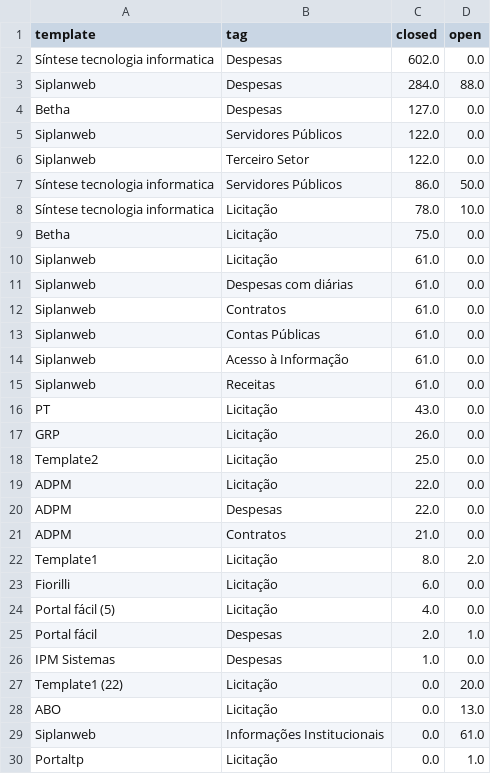
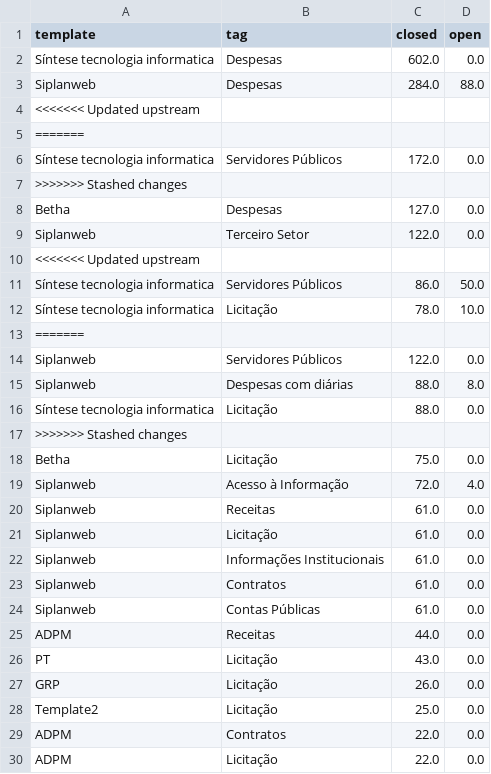
Before and after one commit to MPMG-DCC-UFMG/F01-gerenciamento, a CSV file: dashboard/data/issues_epic_df.csv, drawn as a sheet; only a part is shown; the shorter side is filled out with more unchanged rows; the diff covers the shown part only.

```diff
--- a/dashboard/data/issues_epic_df.csv
+++ b/dashboard/data/issues_epic_df.csv
@@ -3,14 +3,24 @@ Síntese tecnologia informatica,Despesas,602.0,0.0
 Siplanweb,Despesas,284.0,88.0
+<<<<<<< Updated upstream
+=======
+Síntese tecnologia informatica,Servidores Públicos,172.0,0.0
+>>>>>>> Stashed changes
 Betha,Despesas,127.0,0.0
-Siplanweb,Servidores Públicos,122.0,0.0
 Siplanweb,Terceiro Setor,122.0,0.0
+<<<<<<< Updated upstream
 Síntese tecnologia informatica,Servidores Públicos,86.0,50.0
 Síntese tecnologia informatica,Licitação,78.0,10.0
+=======
+Siplanweb,Servidores Públicos,122.0,0.0
+Siplanweb,Despesas com diárias,88.0,8.0
+Síntese tecnologia informatica,Licitação,88.0,0.0
+>>>>>>> Stashed changes
 Betha,Licitação,75.0,0.0
+Siplanweb,Acesso à Informação,72.0,4.0
+Siplanweb,Receitas,61.0,0.0
 Siplanweb,Licitação,61.0,0.0
-Siplanweb,Despesas com diárias,61.0,0.0
+Siplanweb,Informações Institucionais,61.0,0.0
 Siplanweb,Contratos,61.0,0.0
 Siplanweb,Contas Públicas,61.0,0.0
-Siplanweb,Acesso à Informação,61.0,0.0
-Siplanweb,Receitas,61.0,0.0
+ADPM,Receitas,44.0,0.0
 PT,Licitação,43.0,0.0
@@ -18,2 +28,3 @@ GRP,Licitação,26.0,0.0
 Template2,Licitação,25.0,0.0
+ADPM,Contratos,22.0,0.0
 ADPM,Licitação,22.0,0.0
```
Also changed, not shown: 9 added rows elsewhere in this file, dashboard/data/closed_df_dev.csv, dashboard/data/df_tags.csv, 17 other files.
